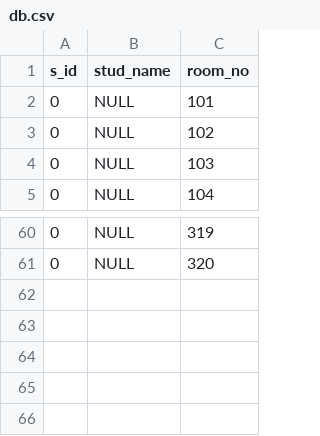
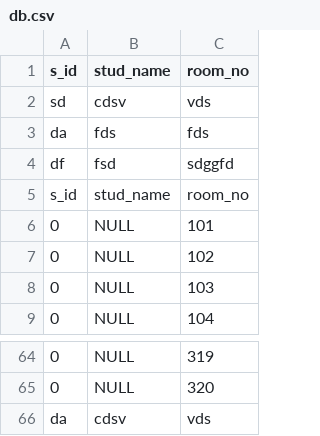
Before and after one commit to sudonitesh/cpp-project, a CSV file: database/db.csv, drawn as a sheet; only a part is shown, gaps mark what is left out.

```diff
--- a/database/db.csv
+++ b/database/db.csv
@@ -1,2 +1,6 @@
 s_id,stud_name,room_no
+sd,cdsv,vds
+da,fds,fds
+df,fsd,sdggfd
+s_id,stud_name,room_no
 0,NULL,101
@@ -61 +65,2 @@ s_id,stud_name,room_no
 0,NULL,320
+da,cdsv,vds
```
Also changed, not shown: 5 other files.
